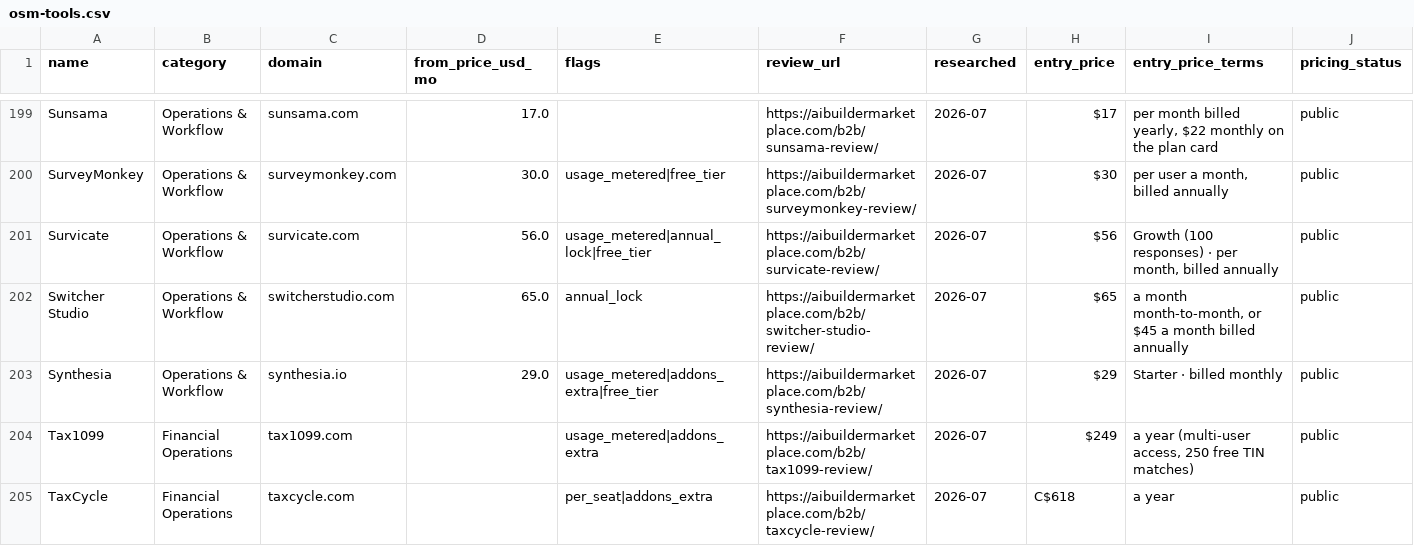
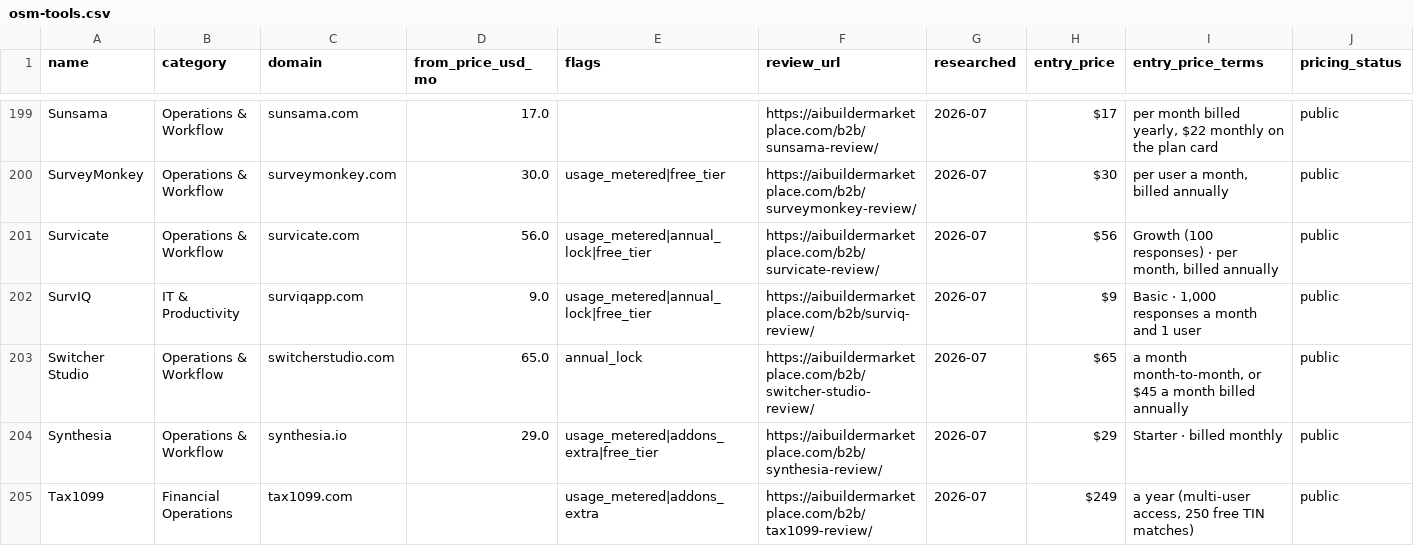
Before and after one commit to NewBegin-gif/officesoftwaremarketplace, a CSV file: data/osm-tools.csv, drawn as a sheet; only a part is shown, gaps mark what is left out; the shorter side is filled out with more unchanged rows; rows hold the shown columns only; the diff names each change by its address in the sheet, - before the commit and + after, or states it on an @@ line.

```diff
--- a/data/osm-tools.csv
+++ b/data/osm-tools.csv
+row 202: SurvIQ | IT & Productivity | surviqapp.com | 9.0 | usage_metered|annual_lock|free_tier | https://aibuildermarketplace.com/b2b/surviq-review/ | 2026-07 | $9 | Basic · 1,000 responses a month and 1 user | public
```
Also changed, not shown: data/osm-flags.csv, 5 other files.
